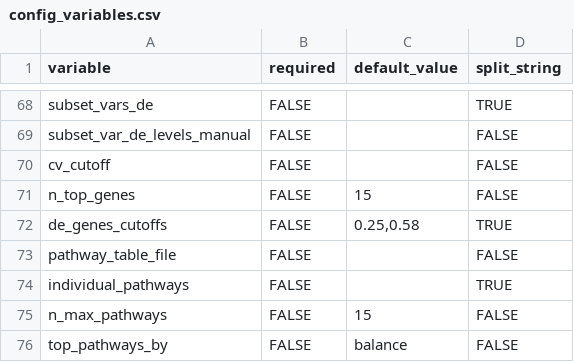
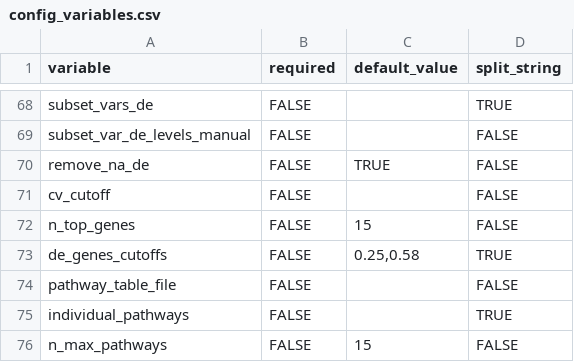
Before and after one commit to alonzowolfram/bisant-geo, a CSV file: config_variables.csv, drawn as a sheet; only a part is shown, gaps mark what is left out; the shorter side is filled out with more unchanged rows.

Commit message:
Functionality for removal of observations with NA value for the grouping variable, available in modules for 16S analysis, differential expression analysis, immune deconvolution, and TCR analysis

```diff
--- a/config_variables.csv
+++ b/config_variables.csv
@@ -69,2 +69,3 @@ subset_vars_de,FALSE,,TRUE
 subset_var_de_levels_manual,FALSE,,FALSE
+remove_na_de,FALSE,TRUE,FALSE
 cv_cutoff,FALSE,,FALSE
```
Also changed, not shown: 5 other files.
